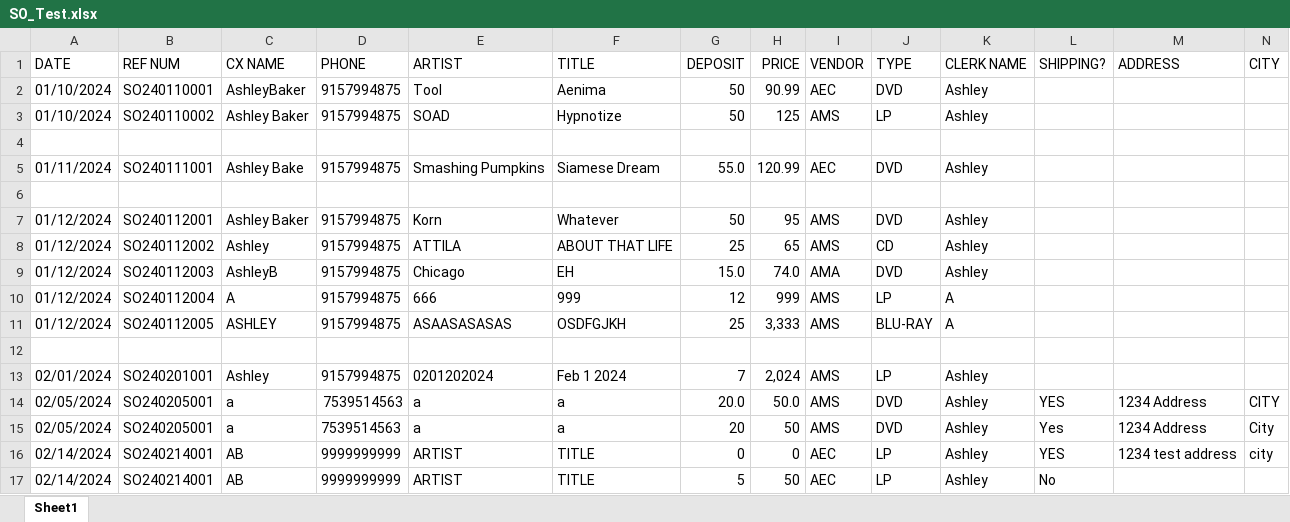
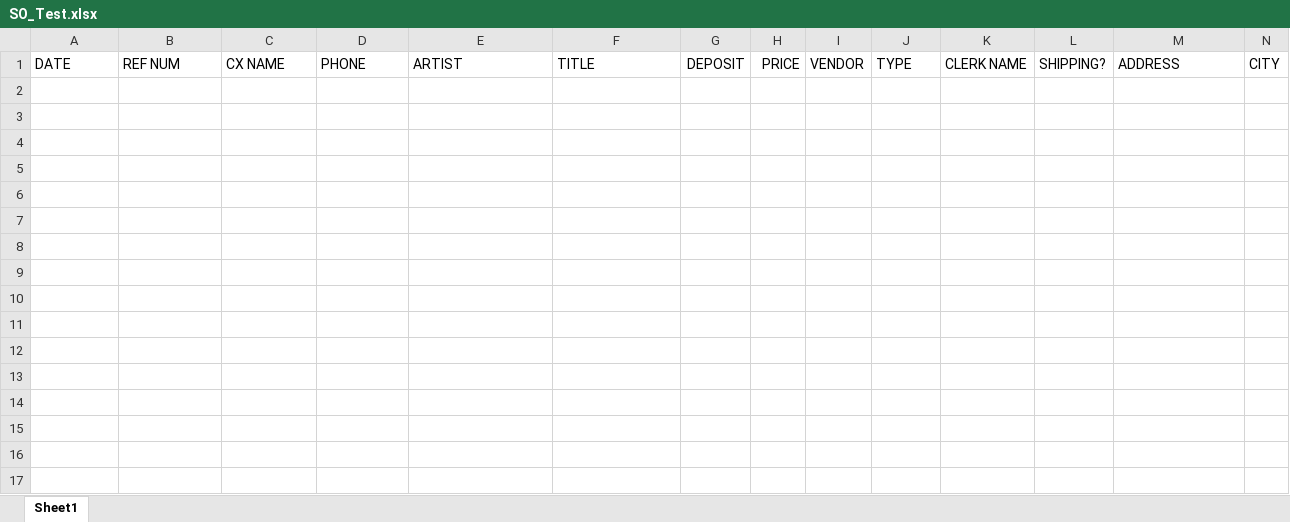
Before and after one commit to abaker3003/AllThatMusic_SpecialOrdersForm, an Excel workbook: SO_Test.xlsx, sheet Sheet1, drawn as a sheet; only a part is shown; values as stored, in another font and other column widths than the file's, no borders; rows hold the shown columns only; the diff names each change by its address in the sheet, - before the commit and + after, or states it on an @@ line.

Commit message:
cleared SO_Test.xlsx to start fresh

```diff
--- a/SO_Test.xlsx (sheet Sheet1)
+++ b/SO_Test.xlsx (sheet Sheet1)
-row 2: 01/10/2024 | SO240110001 | AshleyBaker | 9157994875 | Tool | Aenima | 50 | 90.99 | AEC | DVD | Ashley
-row 3: 01/10/2024 | SO240110002 | Ashley Baker | 9157994875 | SOAD | Hypnotize | 50 | 125 | AMS | LP | Ashley
-row 4: (empty)
-row 5: 01/11/2024 | SO240111001 | Ashley Bake | 9157994875 | Smashing Pumpkins | Siamese Dream | 55.0 | 120.99 | AEC | DVD | Ashley
-row 6: (empty)
-row 7: 01/12/2024 | SO240112001 | Ashley Baker | 9157994875 | Korn | Whatever | 50 | 95 | AMS | DVD | Ashley
-row 8: 01/12/2024 | SO240112002 | Ashley | 9157994875 | ATTILA | ABOUT THAT LIFE | 25 | 65 | AMS | CD | Ashley
-row 9: 01/12/2024 | SO240112003 | AshleyB | 9157994875 | Chicago | EH | 15.0 | 74.0 | AMA | DVD | Ashley
-row 10: 01/12/2024 | SO240112004 | A | 9157994875 | 666 | 999 | 12 | 999 | AMS | LP | A
-row 11: 01/12/2024 | SO240112005 | ASHLEY | 9157994875 | ASAASASASAS | OSDFGJKH | 25 | 3,333 | AMS | BLU-RAY | A
-row 12: (empty)
-row 13: 02/01/2024 | SO240201001 | Ashley | 9157994875 | 0201202024 | Feb 1 2024 | 7 | 2,024 | AMS | LP | Ashley
-row 14: 02/05/2024 | SO240205001 | a | 7539514563 | a | a | 20.0 | 50.0 | AMS | DVD | Ashley | YES | 1234 Address | CITY
-row 15: 02/05/2024 | SO240205001 | a | 7539514563 | a | a | 20 | 50 | AMS | DVD | Ashley | Yes | 1234 Address | City
-row 16: 02/14/2024 | SO240214001 | AB | 9999999999 | ARTIST | TITLE | 0 | 0 | AEC | LP | Ashley | YES | 1234 test address | city
-row 17: 02/14/2024 | SO240214001 | AB | 9999999999 | ARTIST | TITLE | 5 | 50 | AEC | LP | Ashley | No
```
